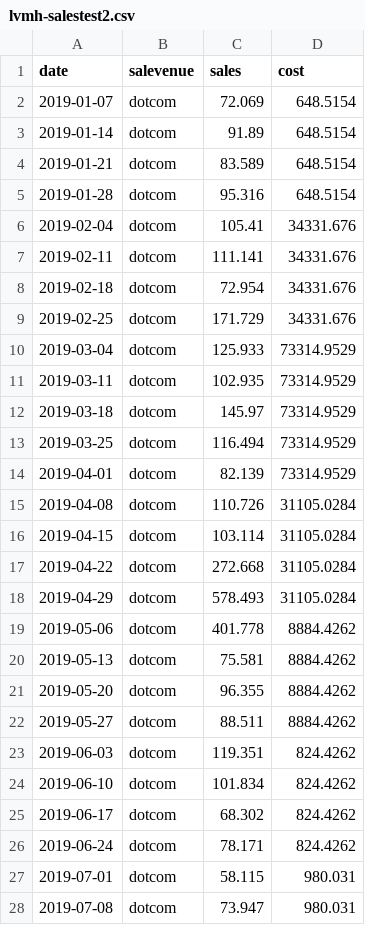
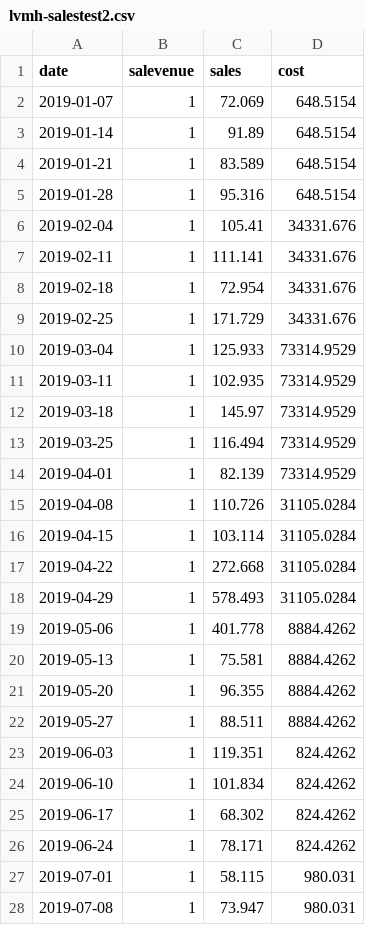
Before and after one commit to alquanna/claratest, a CSV file: lvmh-salestest2.csv, drawn as a sheet; only a part is shown; the diff covers the shown part only.

Commit message:
Add files via upload

```diff
--- a/lvmh-salestest2.csv
+++ b/lvmh-salestest2.csv
@@ -1,28 +1,28 @@
 date,salevenue,sales,cost
-2019-01-07,dotcom,72.069,648.5154
-2019-01-14,dotcom,91.89,648.5154
-2019-01-21,dotcom,83.589,648.5154
-2019-01-28,dotcom,95.316,648.5154
-2019-02-04,dotcom,105.41,34331.676
-2019-02-11,dotcom,111.141,34331.676
-2019-02-18,dotcom,72.954,34331.676
-2019-02-25,dotcom,171.729,34331.676
-2019-03-04,dotcom,125.933,73314.9529
-2019-03-11,dotcom,102.935,73314.9529
-2019-03-18,dotcom,145.97,73314.9529
-2019-03-25,dotcom,116.494,73314.9529
-2019-04-01,dotcom,82.139,73314.9529
-2019-04-08,dotcom,110.726,31105.0284
-2019-04-15,dotcom,103.114,31105.0284
-2019-04-22,dotcom,272.668,31105.0284
-2019-04-29,dotcom,578.493,31105.0284
-2019-05-06,dotcom,401.778,8884.4262
-2019-05-13,dotcom,75.581,8884.4262
-2019-05-20,dotcom,96.355,8884.4262
-2019-05-27,dotcom,88.511,8884.4262
-2019-06-03,dotcom,119.351,824.4262
-2019-06-10,dotcom,101.834,824.4262
-2019-06-17,dotcom,68.302,824.4262
-2019-06-24,dotcom,78.171,824.4262
-2019-07-01,dotcom,58.115,980.031
-2019-07-08,dotcom,73.947,980.031
+2019-01-07,1,72.069,648.5154
+2019-01-14,1,91.89,648.5154
+2019-01-21,1,83.589,648.5154
+2019-01-28,1,95.316,648.5154
+2019-02-04,1,105.41,34331.676
+2019-02-11,1,111.141,34331.676
+2019-02-18,1,72.954,34331.676
+2019-02-25,1,171.729,34331.676
+2019-03-04,1,125.933,73314.9529
+2019-03-11,1,102.935,73314.9529
+2019-03-18,1,145.97,73314.9529
+2019-03-25,1,116.494,73314.9529
+2019-04-01,1,82.139,73314.9529
+2019-04-08,1,110.726,31105.0284
+2019-04-15,1,103.114,31105.0284
+2019-04-22,1,272.668,31105.0284
+2019-04-29,1,578.493,31105.0284
+2019-05-06,1,401.778,8884.4262
+2019-05-13,1,75.581,8884.4262
+2019-05-20,1,96.355,8884.4262
+2019-05-27,1,88.511,8884.4262
+2019-06-03,1,119.351,824.4262
+2019-06-10,1,101.834,824.4262
+2019-06-17,1,68.302,824.4262
+2019-06-24,1,78.171,824.4262
+2019-07-01,1,58.115,980.031
+2019-07-08,1,73.947,980.031
```
Also changed, not shown: 77 edited cells elsewhere in this file.
